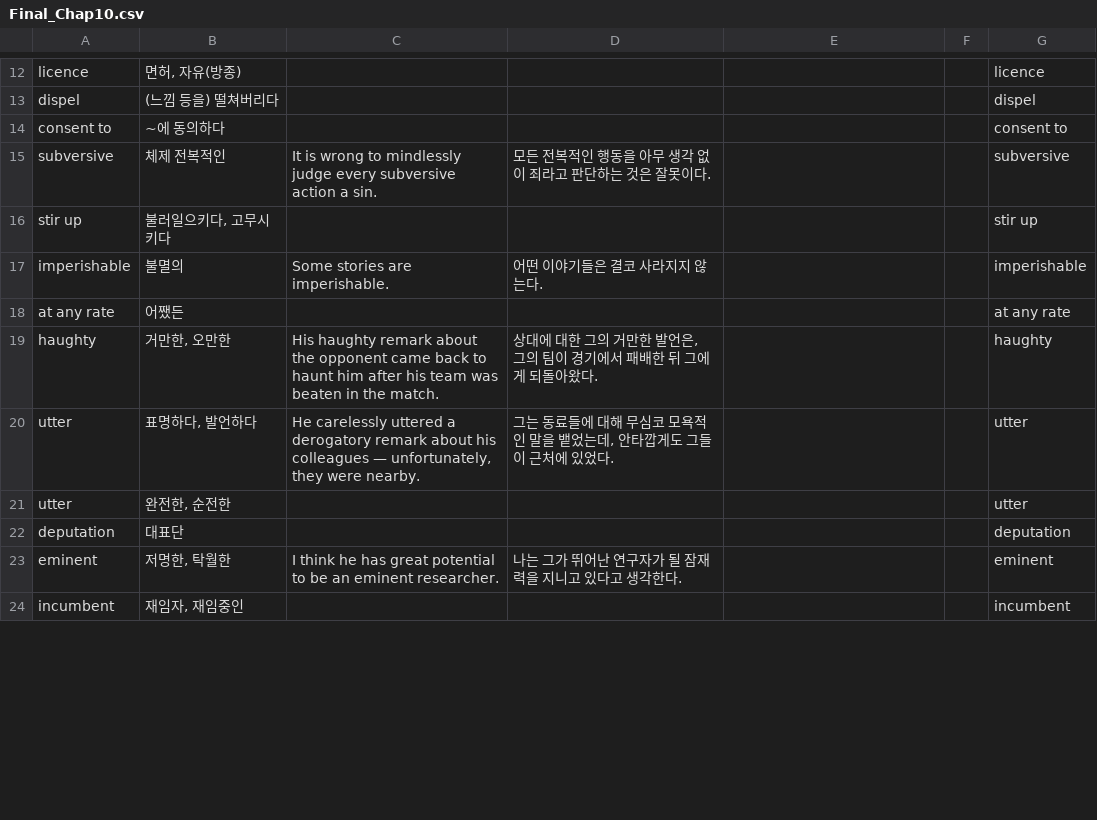
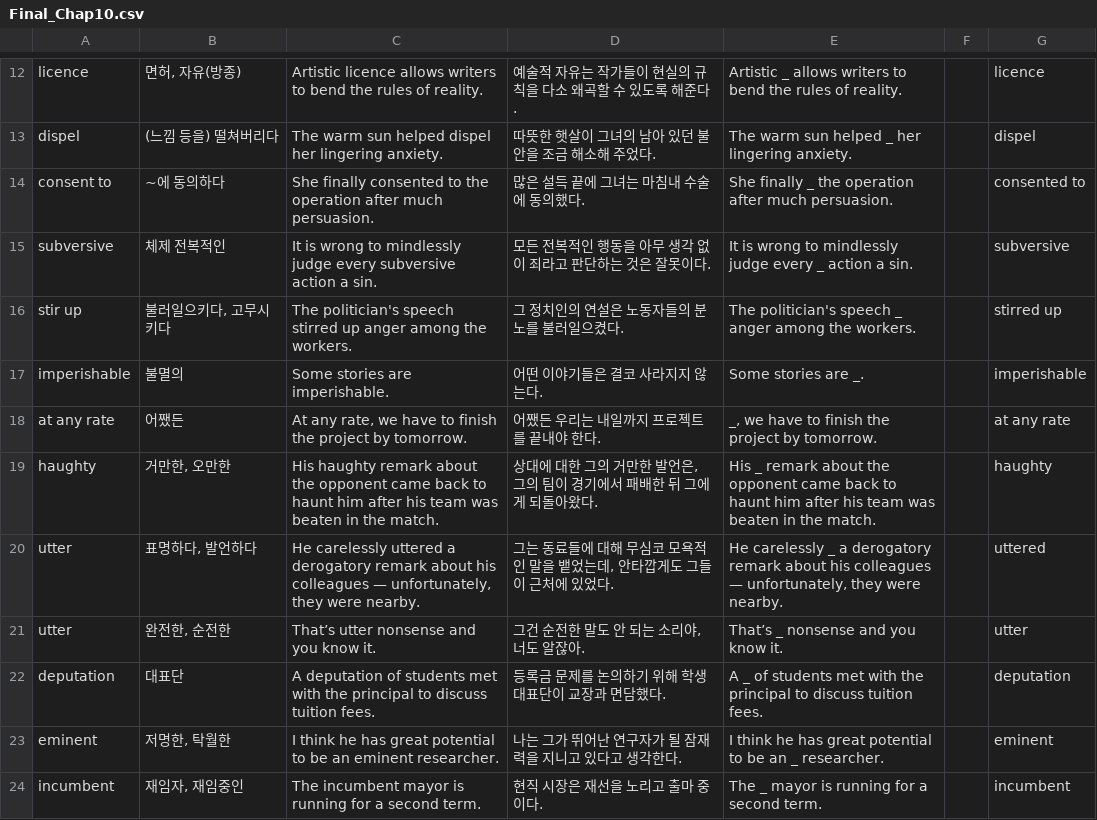
Before and after one commit to opal2718/english_words, a CSV file: csvs/Grade3/appendix/Final_Chap10.csv, drawn as a sheet; only a part is shown, gaps mark what is left out; the diff covers the shown part only; the diff names each change by its address in the sheet, - before the commit and + after, or states it on an @@ line.

```diff
--- a/csvs/Grade3/appendix/Final_Chap10.csv
+++ b/csvs/Grade3/appendix/Final_Chap10.csv
-C12: (empty)
+C12: Artistic licence allows writers to bend the rules of reality.
-D12: (empty)
+D12: 예술적 자유는 작가들이 현실의 규칙을 다소 왜곡할 수 있도록 해준다.
-E12: (empty)
+E12: Artistic _ allows writers to bend the rules of reality.
-C13: (empty)
+C13: The warm sun helped dispel her lingering anxiety.
-D13: (empty)
+D13: 따뜻한 햇살이 그녀의 남아 있던 불안을 조금 해소해 주었다.
-E13: (empty)
+E13: The warm sun helped _ her lingering anxiety.
-C14: (empty)
+C14: She finally consented to the operation after much persuasion.
-D14: (empty)
+D14: 많은 설득 끝에 그녀는 마침내 수술에 동의했다.
-E14: (empty)
+E14: She finally _ the operation after much persuasion.
-G14: consent to
+G14: consented to
-E15: (empty)
+E15: It is wrong to mindlessly judge every _ action a sin.
-C16: (empty)
+C16: The politician's speech stirred up anger among the workers.
-D16: (empty)
+D16: 그 정치인의 연설은 노동자들의 분노를 불러일으켰다.
-E16: (empty)
+E16: The politician's speech _ anger among the workers.
-G16: stir up
+G16: stirred up
-E17: (empty)
+E17: Some stories are _.
-C18: (empty)
+C18: At any rate, we have to finish the project by tomorrow.
-D18: (empty)
+D18: 어쨌든 우리는 내일까지 프로젝트를 끝내야 한다.
-E18: (empty)
+E18: _, we have to finish the project by tomorrow.
-E19: (empty)
+E19: His _ remark about the opponent came back to haunt him after his team was beaten in the match.
-E20: (empty)
+E20: He carelessly _ a derogatory remark about his colleagues — unfortunately, they were nearby.
-G20: utter
+G20: uttered
-C21: (empty)
+C21: That’s utter nonsense and you know it.
-D21: (empty)
+D21: 그건 순전한 말도 안 되는 소리야, 너도 알잖아.
-E21: (empty)
+E21: That’s _ nonsense and you know it.
-C22: (empty)
+C22: A deputation of students met with the principal to discuss tuition fees.
-D22: (empty)
+D22: 등록금 문제를 논의하기 위해 학생 대표단이 교장과 면담했다.
-E22: (empty)
+E22: A _ of students met with the principal to discuss tuition fees.
-E23: (empty)
+E23: I think he has great potential to be an _ researcher.
-C24: (empty)
+C24: The incumbent mayor is running for a second term.
-D24: (empty)
+D24: 현직 시장은 재선을 노리고 출마 중이다.
-E24: (empty)
+E24: The _ mayor is running for a second term.
```
Also changed, not shown: 52 edited cells elsewhere in this file, 1 other file.
